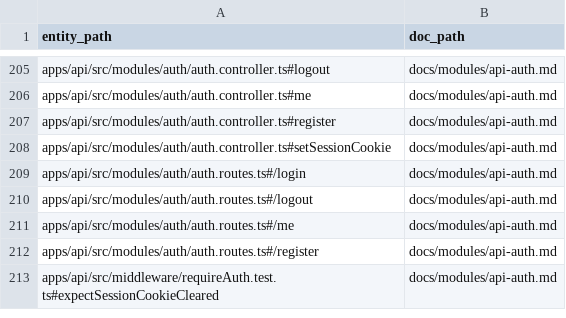
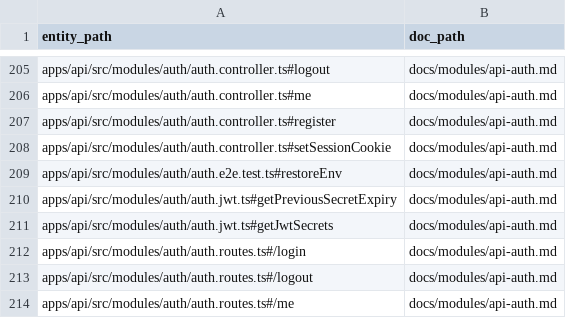
Before and after one commit to Wroblewski-Patryk/Soar, a CSV file: docs/architecture/relations/documentation-links.csv, drawn as a sheet; only a part is shown, gaps mark what is left out; the shorter side is filled out with more unchanged rows.

```diff
--- a/docs/architecture/relations/documentation-links.csv
+++ b/docs/architecture/relations/documentation-links.csv
@@ -208,2 +208,5 @@ apps/api/src/modules/auth/auth.controller.ts#register,docs/modules/api-auth.md
 apps/api/src/modules/auth/auth.controller.ts#setSessionCookie,docs/modules/api-auth.md
+apps/api/src/modules/auth/auth.e2e.test.ts#restoreEnv,docs/modules/api-auth.md
+apps/api/src/modules/auth/auth.jwt.ts#getPreviousSecretExpiry,docs/modules/api-auth.md
+apps/api/src/modules/auth/auth.jwt.ts#getJwtSecrets,docs/modules/api-auth.md
 apps/api/src/modules/auth/auth.routes.ts#/login,docs/modules/api-auth.md
```
Also changed, not shown: docs/architecture/relations/priority-test-links.csv, 51 other files.
